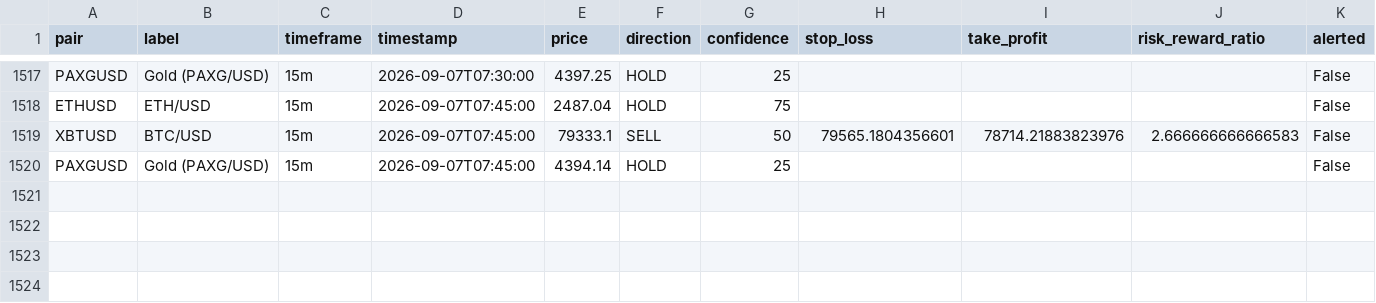
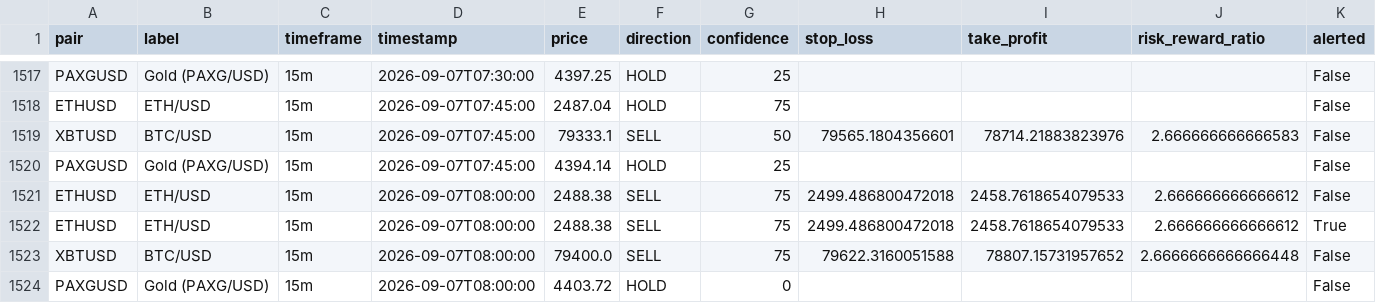
Before and after one commit to DaoLordLectrik/Sika-V2, a CSV file: data/signals_log.csv, drawn as a sheet; only a part is shown, gaps mark what is left out; rows hold the shown columns only; the diff names each change by its address in the sheet, - before the commit and + after, or states it on an @@ line.

```diff
--- a/data/signals_log.csv
+++ b/data/signals_log.csv
+row 1521: ETHUSD | ETH/USD | 15m | 2026-09-07T08:00:00 | 2488.38 | SELL | 75 | 2499.486800472018 | 2458.7618654079533 | 2.666666666666612 | False
+row 1522: ETHUSD | ETH/USD | 15m | 2026-09-07T08:00:00 | 2488.38 | SELL | 75 | 2499.486800472018 | 2458.7618654079533 | 2.666666666666612 | True
+row 1523: XBTUSD | BTC/USD | 15m | 2026-09-07T08:00:00 | 79400.0 | SELL | 75 | 79622.3160051588 | 78807.15731957652 | 2.6666666666666448 | False
+row 1524: PAXGUSD | Gold (PAXG/USD) | 15m | 2026-09-07T08:00:00 | 4403.72 | HOLD | 0 |  |  |  | False
```
Also changed, not shown: 2 other files.
